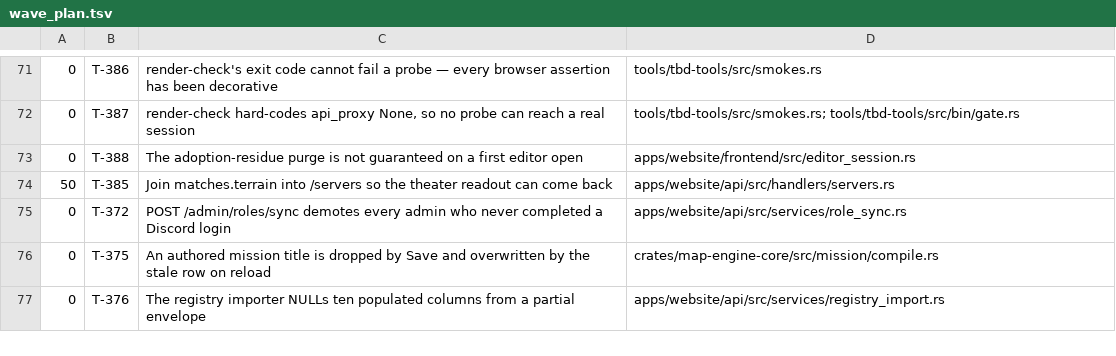
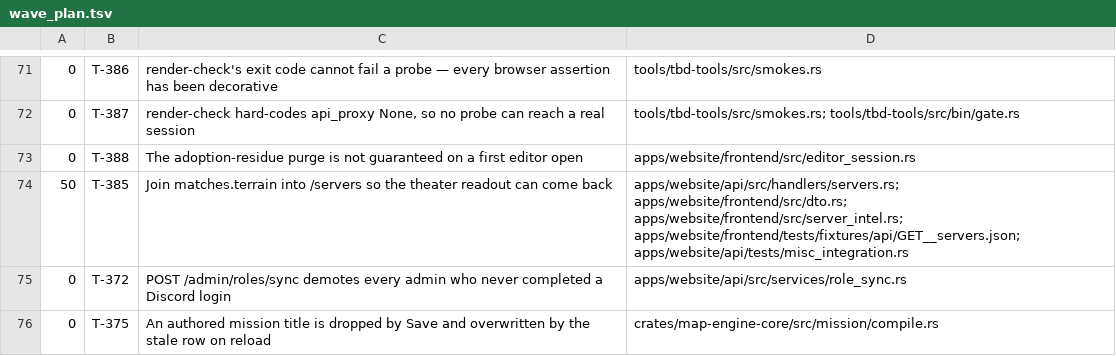
Before and after one commit to darkforce09/TBD-reforger, a TSV file: docs/platform/wave_plan.tsv, drawn as a sheet; only a part is shown, gaps mark what is left out; the shorter side is filled out with more unchanged rows.

Commit message:
wave 50: widen T-385 owns for FE theater + tripwire (complete outcome)
Co-Authored-By: Grok <noreply@x.ai>

```diff
--- a/docs/platform/wave_plan.tsv
+++ b/docs/platform/wave_plan.tsv
@@ -73,3 +73,3 @@
 0	T-388	The adoption-residue purge is not guaranteed on a first editor open	apps/website/frontend/src/editor_session.rs
-50	T-385	Join matches.terrain into /servers so the theater readout can come back	apps/website/api/src/handlers/servers.rs
+50	T-385	Join matches.terrain into /servers so the theater readout can come back	apps/website/api/src/handlers/servers.rs; apps/website/frontend/src/dto.rs; apps/website/frontend/src/server_intel.rs; apps/website/frontend/tests/fixtures/api/GET__servers.json; apps/website/api/tests/misc_integration.rs
 0	T-372	POST /admin/roles/sync demotes every admin who never completed a Discord login	apps/website/api/src/services/role_sync.rs
```
